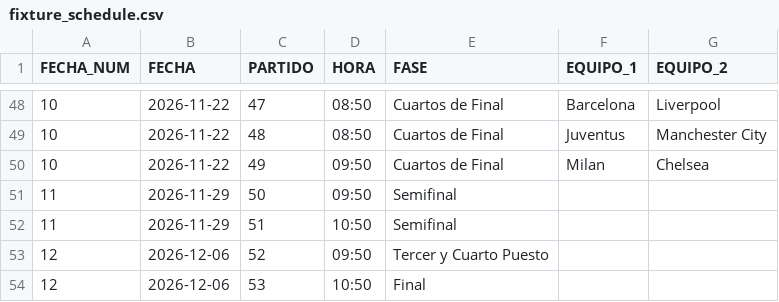
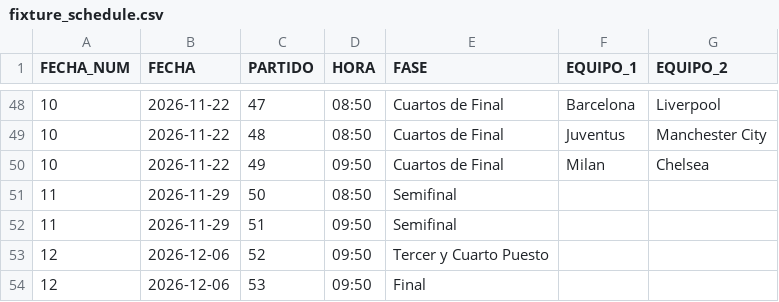
Before and after one commit to jsaraviadrago/verbose-system, a CSV file: CurrentTournament/fixture_schedule.csv, drawn as a sheet; only a part is shown, gaps mark what is left out.

Commit message:
Update fixture schedule times for semifinals and final

```diff
--- a/CurrentTournament/fixture_schedule.csv
+++ b/CurrentTournament/fixture_schedule.csv
@@ -50,5 +50,5 @@ FECHA_NUM,FECHA,PARTIDO,HORA,FASE,EQUIPO_1,EQUIPO_2
 10,2026-11-22,49,09:50,Cuartos de Final,Milan,Chelsea
-11,2026-11-29,50,09:50,Semifinal,,
-11,2026-11-29,51,10:50,Semifinal,,
+11,2026-11-29,50,08:50,Semifinal,,
+11,2026-11-29,51,09:50,Semifinal,,
 12,2026-12-06,52,09:50,Tercer y Cuarto Puesto,,
-12,2026-12-06,53,10:50,Final,,
+12,2026-12-06,53,09:50,Final,,
```
